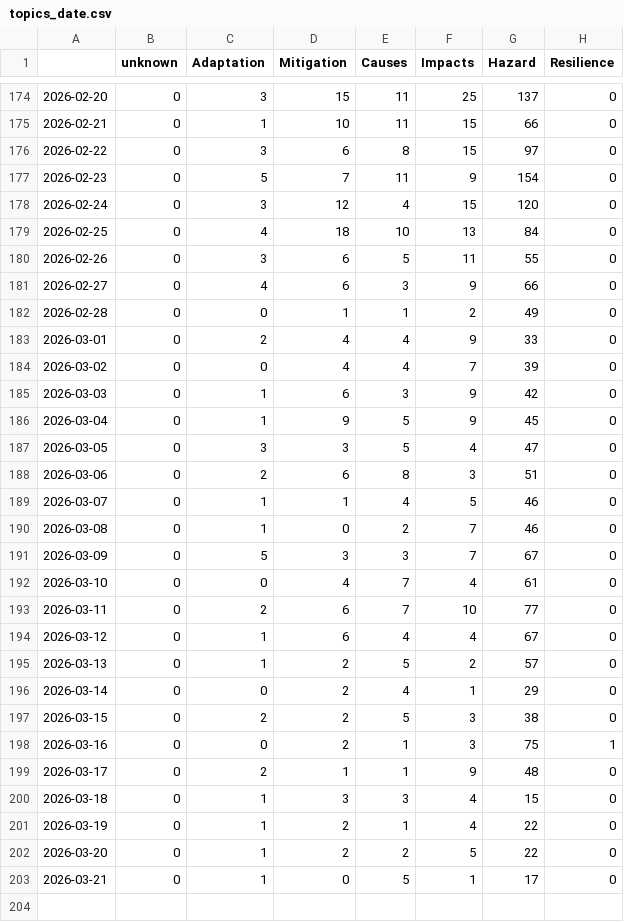
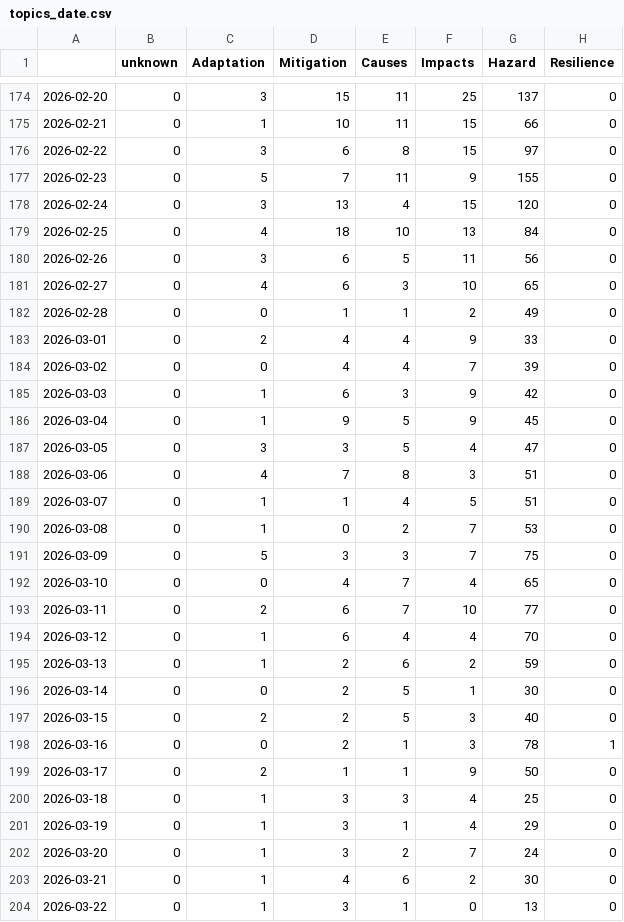
Before and after one commit to ms2329-news/collectionIsComing, a CSV file: csv/topics_date.csv, drawn as a sheet; only a part is shown, gaps mark what is left out.

```diff
--- a/csv/topics_date.csv
+++ b/csv/topics_date.csv
@@ -176,7 +176,7 @@
 2026-02-22,0,3,6,8,15,97,0
-2026-02-23,0,5,7,11,9,154,0
-2026-02-24,0,3,12,4,15,120,0
+2026-02-23,0,5,7,11,9,155,0
+2026-02-24,0,3,13,4,15,120,0
 2026-02-25,0,4,18,10,13,84,0
-2026-02-26,0,3,6,5,11,55,0
-2026-02-27,0,4,6,3,9,66,0
+2026-02-26,0,3,6,5,11,56,0
+2026-02-27,0,4,6,3,10,65,0
 2026-02-28,0,0,1,1,2,49,0
@@ -187,17 +187,18 @@
 2026-03-05,0,3,3,5,4,47,0
-2026-03-06,0,2,6,8,3,51,0
-2026-03-07,0,1,1,4,5,46,0
-2026-03-08,0,1,0,2,7,46,0
-2026-03-09,0,5,3,3,7,67,0
-2026-03-10,0,0,4,7,4,61,0
+2026-03-06,0,4,7,8,3,51,0
+2026-03-07,0,1,1,4,5,51,0
+2026-03-08,0,1,0,2,7,53,0
+2026-03-09,0,5,3,3,7,75,0
+2026-03-10,0,0,4,7,4,65,0
 2026-03-11,0,2,6,7,10,77,0
-2026-03-12,0,1,6,4,4,67,0
-2026-03-13,0,1,2,5,2,57,0
-2026-03-14,0,0,2,4,1,29,0
-2026-03-15,0,2,2,5,3,38,0
-2026-03-16,0,0,2,1,3,75,1
-2026-03-17,0,2,1,1,9,48,0
-2026-03-18,0,1,3,3,4,15,0
-2026-03-19,0,1,2,1,4,22,0
-2026-03-20,0,1,2,2,5,22,0
-2026-03-21,0,1,0,5,1,17,0
+2026-03-12,0,1,6,4,4,70,0
+2026-03-13,0,1,2,6,2,59,0
+2026-03-14,0,0,2,5,1,30,0
+2026-03-15,0,2,2,5,3,40,0
+2026-03-16,0,0,2,1,3,78,1
+2026-03-17,0,2,1,1,9,50,0
+2026-03-18,0,1,3,3,4,25,0
+2026-03-19,0,1,3,1,4,29,0
+2026-03-20,0,1,3,2,7,24,0
+2026-03-21,0,1,4,6,2,30,0
+2026-03-22,0,1,3,1,0,13,0
```
Also changed, not shown: 9 other files.
